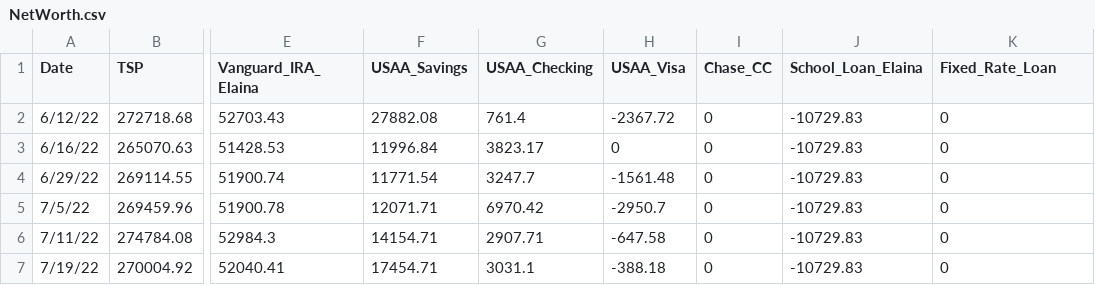
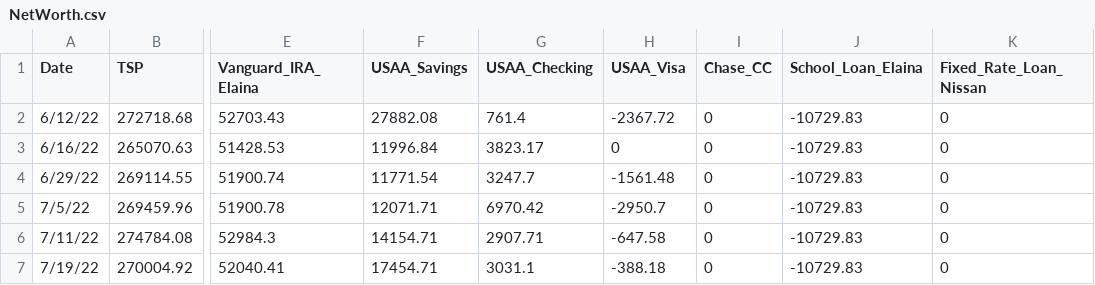
Before and after one commit to jegood78/Financial_Planning, a CSV file: NetWorth.csv, drawn as a sheet; only a part is shown, gaps mark what is left out; the diff names each change by its address in the sheet, - before the commit and + after, or states it on an @@ line.

Commit message:
update variable name

```diff
--- a/NetWorth.csv
+++ b/NetWorth.csv
-K1: Fixed_Rate_Loan
+K1: Fixed_Rate_Loan_Nissan
```
